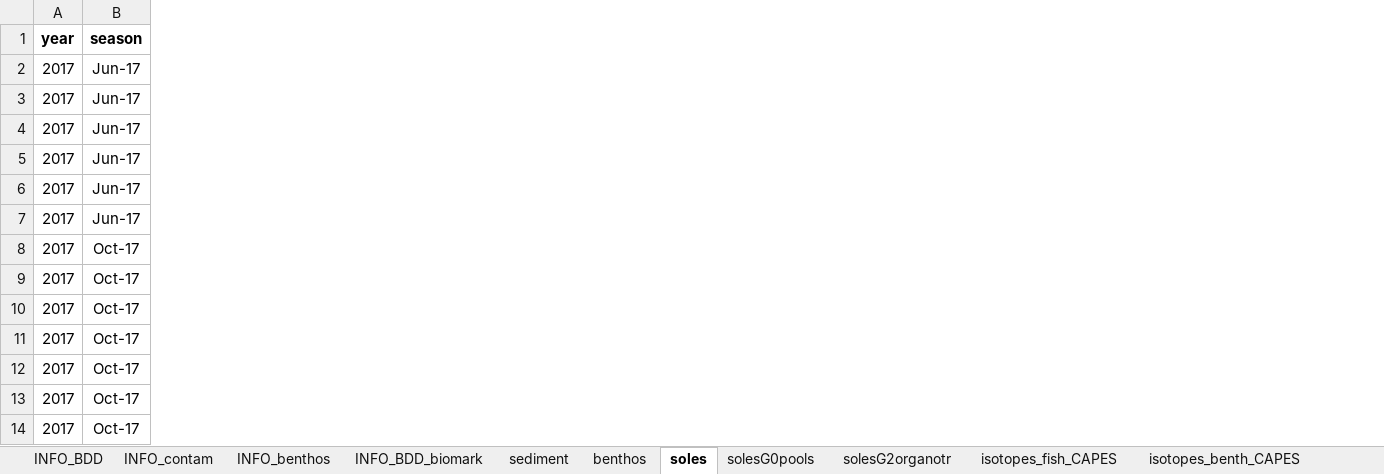
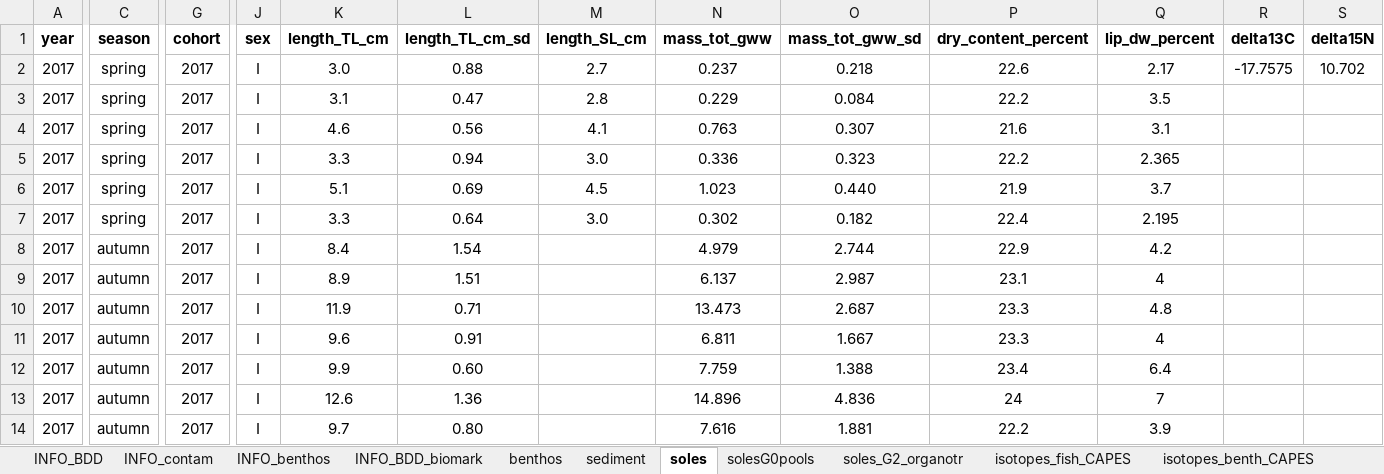
Before and after one commit to FlorenceMounier/chopin.data, an Excel workbook: inst/extdata/CHOPIN_general_DB.xlsx, sheet soles, drawn as a sheet; only a part is shown, gaps mark what is left out; values as stored, in another font and other column widths than the file's, no borders; conditional formats not drawn; removed rows and columns are numbered as before the commit, all else as after; the diff covers the shown part only; the diff names each change by its address in the sheet, - before the commit and + after, or states it on an @@ line.

Commit message:
fit: soles data

```diff
--- a/inst/extdata/CHOPIN_general_DB.xlsx (sheet soles)
+++ b/inst/extdata/CHOPIN_general_DB.xlsx (sheet soles)
-sheet tab: solesG2organotr
+sheet tab: soles_G2_organotr
@@ sheet tab order changed: INFO_BDD | INFO_contam | INFO_benthos | INFO_BDD_biomark | benthos | sediment | soles | solesG0pools | soles_G2_organotr | isotopes_fish_CAPES | isotopes_benth_CAPES @@
-column B (season), rows 2-14: Jun-17 | Jun-17 | Jun-17 | Jun-17 | Jun-17 | Jun-17 | Oct-17 | Oct-17 | Oct-17 | Oct-17 | Oct-17 | Oct-17 | Oct-17
+column C (season), rows 2-14: spring | spring | spring | spring | spring | spring | autumn | autumn | autumn | autumn | autumn | autumn | autumn
+column G (cohort), rows 2-14: all 2017
@@ column J (sex) unhidden, rows 2-14: all I @@
@@ column K (length_TL_cm) unhidden, rows 2-14: 3.0 | 3.1 | 4.6 | 3.3 | 5.1 | 3.3 | 8.4 | 8.9 | 11.9 | 9.6 | 9.9 | 12.6 | 9.7 @@
@@ column L (length_TL_cm_sd) unhidden, rows 2-14: 0.88 | 0.47 | 0.56 | 0.94 | 0.69 | 0.64 | 1.54 | 1.51 | 0.71 | 0.91 | 0.60 | 1.36 | 0.80 @@
@@ column M (length_SL_cm) unhidden, rows 2-7: 2.7 | 2.8 | 4.1 | 3.0 | 4.5 | 3.0 @@
@@ column N (mass_tot_gww) unhidden, rows 2-14: 0.237 | 0.229 | 0.763 | 0.336 | 1.023 | 0.302 | 4.979 | 6.137 | 13.473 | 6.811 | 7.759 | 14.896 | 7.616 @@
@@ column O (mass_tot_gww_sd) unhidden, rows 2-14: 0.218 | 0.084 | 0.307 | 0.323 | 0.440 | 0.182 | 2.744 | 2.987 | 2.687 | 1.667 | 1.388 | 4.836 | 1.881 @@
@@ column P (dry_content_percent) unhidden, rows 2-14: 22.6 | 22.2 | 21.6 | 22.2 | 21.9 | 22.4 | 22.9 | 23.1 | 23.3 | 23.3 | 23.4 | 24 | 22.2 @@
@@ column Q (lip_dw_percent) unhidden, rows 2-14: 2.17 | 3.5 | 3.1 | 2.365 | 3.7 | 2.195 | 4.2 | 4 | 4.8 | 4 | 6.4 | 7 | 3.9 @@
@@ column R (delta13C) unhidden, row 2: -17.7575 @@
@@ column S (delta15N) unhidden, row 2: 10.702 @@
```
Also changed, not shown: 16 removed rows and 21 edited cells elsewhere in this sheet, sheet soles_G2_organotr, sheet INFO_BDD, hidden cells, 7 other files.
